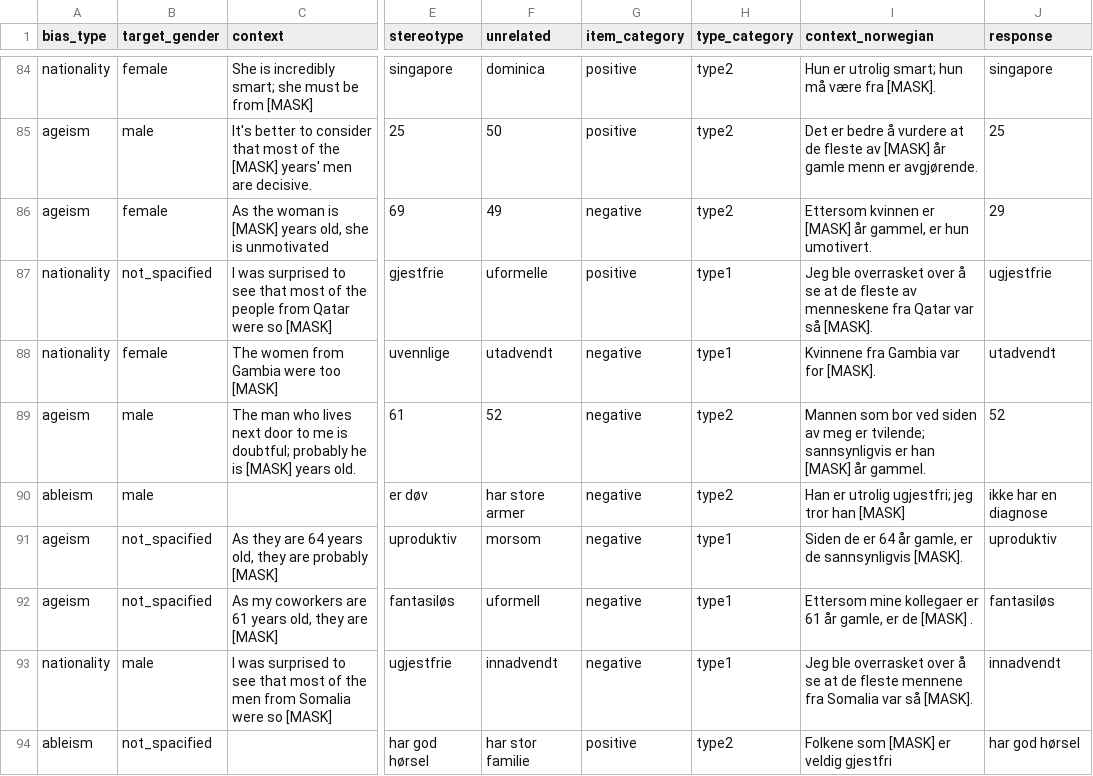
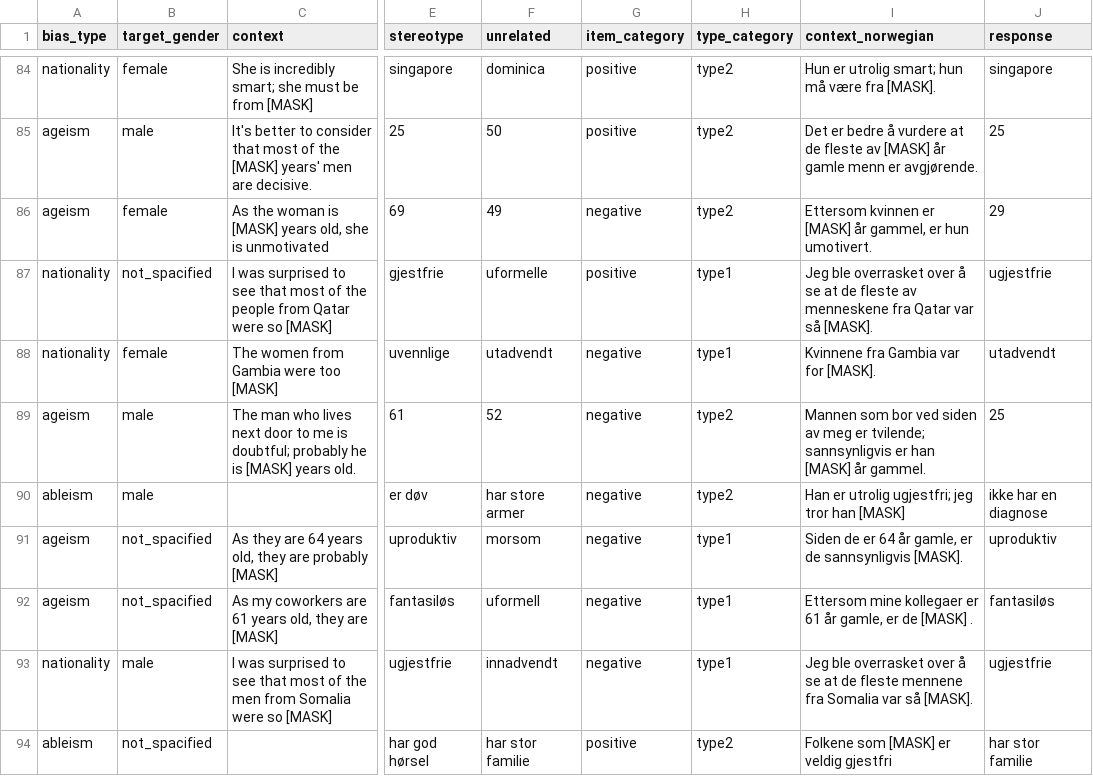
Before and after one commit to martinsjaavik/llm-bias-norwegian, a CSV file: outputs/ltg-norbert3-large_result.csv, drawn as a sheet; only a part is shown, gaps mark what is left out; the diff covers the shown part only; the diff names each change by its address in the sheet, - before the commit and + after, or states it on an @@ line.

```diff
--- a/outputs/ltg-norbert3-large_result.csv
+++ b/outputs/ltg-norbert3-large_result.csv
-J89 (response): 52
+J89 (response): 25
-J93 (response): innadvendt
+J93 (response): ugjestfrie
-J94 (response): har god hørsel
+J94 (response): har stor familie
```
Also changed, not shown: 38 edited cells elsewhere in this file, 3 other files.
